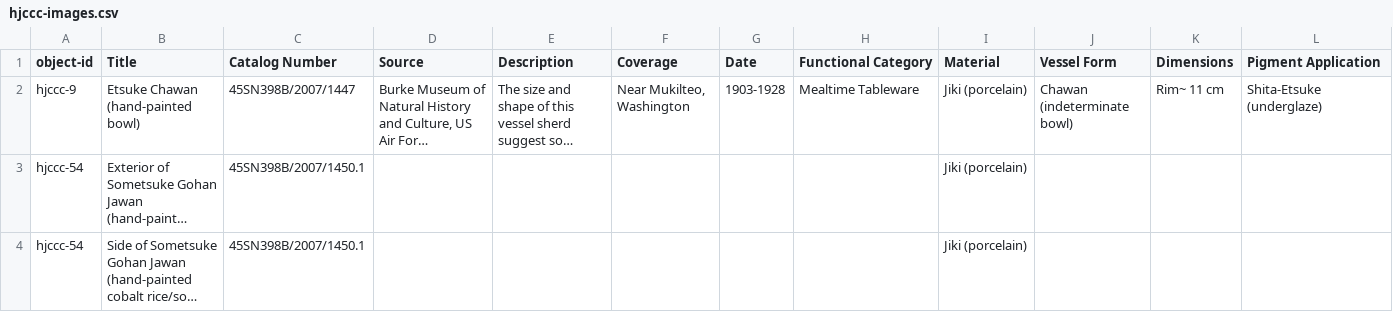
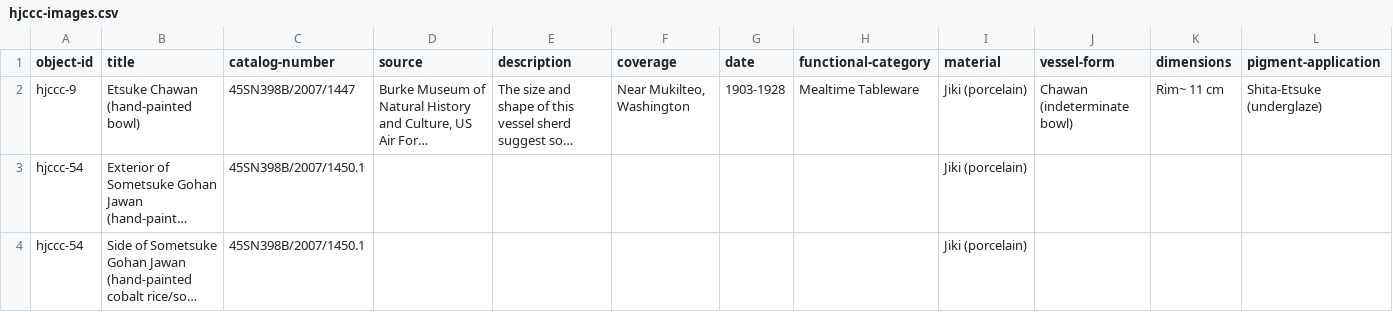
Before and after one commit to uidaholib/HJCCC_source, a CSV file: _data/hjccc-images.csv, drawn as a sheet; only a part is shown; long unchanged cells end in …; the diff covers the shown part only; the diff names each change by its address in the sheet, - before the commit and + after, or states it on an @@ line.

Commit message:
fix data headers

```diff
--- a/_data/hjccc-images.csv
+++ b/_data/hjccc-images.csv
-B1: Title
+B1: title
-C1: Catalog Number
+C1: catalog-number
-D1: Source
+D1: source
-E1: Description
+E1: description
-F1: Coverage
+F1: coverage
-G1: Date
+G1: date
-H1: Functional Category
+H1: functional-category
-I1: Material
+I1: material
-J1: Vessel Form
+J1: vessel-form
-K1: Dimensions
+K1: dimensions
-L1: Pigment Application
+L1: pigment-application
```
Also changed, not shown: 23 edited cells elsewhere in this file, _data/hjccc-objects.csv.
